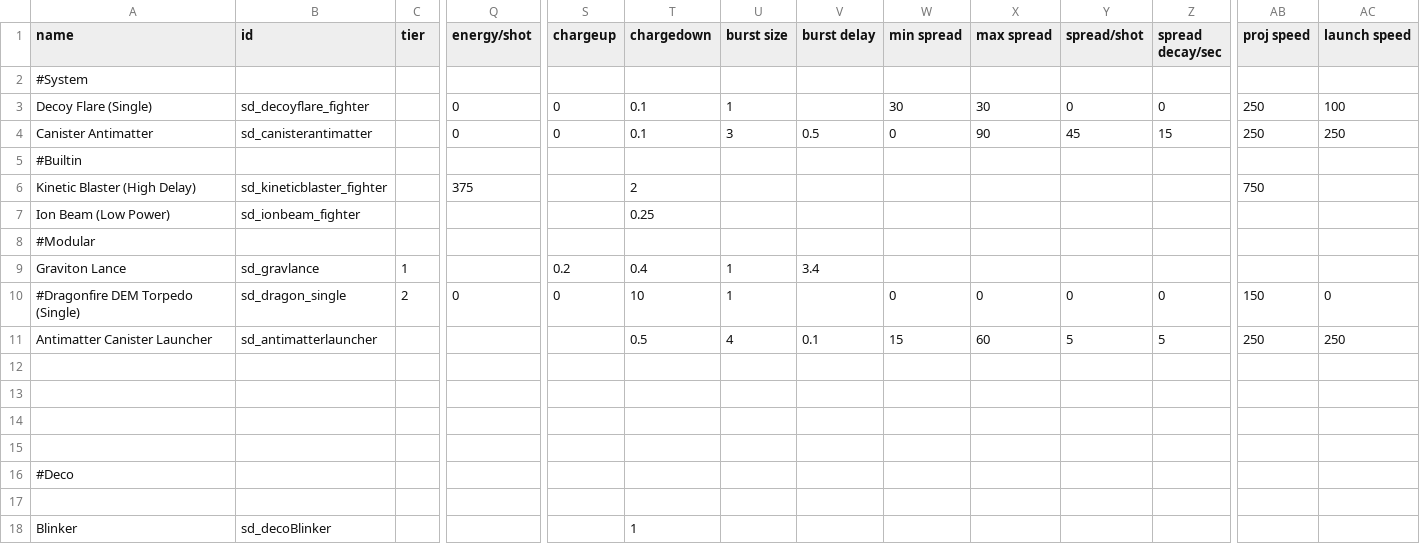
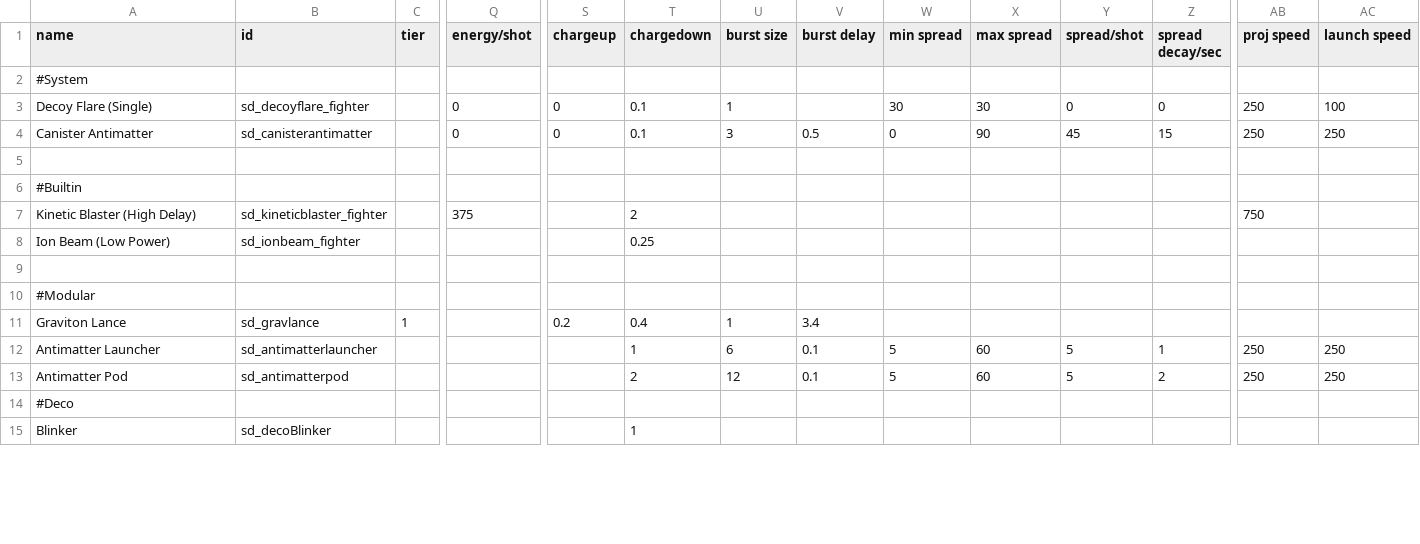
Before and after one commit to Sorrydough/Doughsector, a CSV file: data/weapons/weapon_data.csv, drawn as a sheet; only a part is shown, gaps mark what is left out; removed rows and columns are numbered as before the commit, all else as after; rows hold the shown columns only; the diff covers the shown part only; the diff names each change by its address in the sheet, - before the commit and + after, or states it on an @@ line.

```diff
--- a/data/weapons/weapon_data.csv
+++ b/data/weapons/weapon_data.csv
+row 5: (empty)
+row 9: (empty)
-row 10: #Dragonfire DEM Torpedo (Single) | sd_dragon_single | 2 | 0 | 0 | 10 | 1 |  | 0 | 0 | 0 | 0 | 150 | 0
-A12 (name): Antimatter Canister Launcher
+A12 (name): Antimatter Launcher
-T12 (chargedown): 0.5
+T12 (chargedown): 1
-U12 (burst size): 4
+U12 (burst size): 6
-W12 (min spread): 15
+W12 (min spread): 5
-Z12 (spread decay/sec): 5
+Z12 (spread decay/sec): 1
-row 13: (empty)
+row 13: Antimatter Pod | sd_antimatterpod |  |  |  | 2 | 12 | 0.1 | 5 | 60 | 5 | 2 | 250 | 250
-row 13: (empty)
-row 14: (empty)
-row 15: (empty)
-row 17: (empty)
```
Also changed, not shown: 2 added rows, 7 removed rows and 9 edited cells elsewhere in this file, data/hulls/ship_data.csv, data/lights/sd_texture_data.csv, 32 other files.
